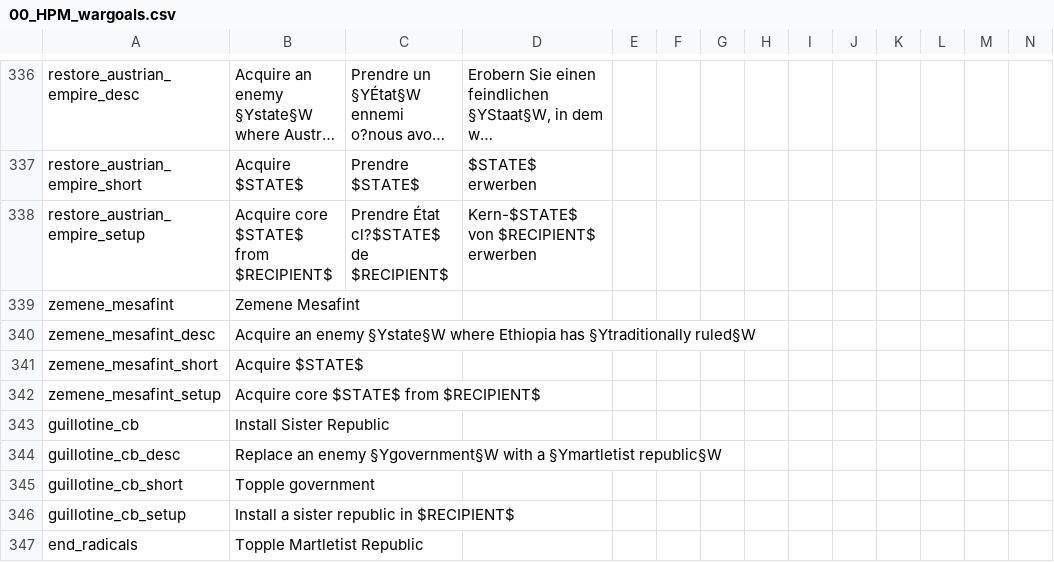
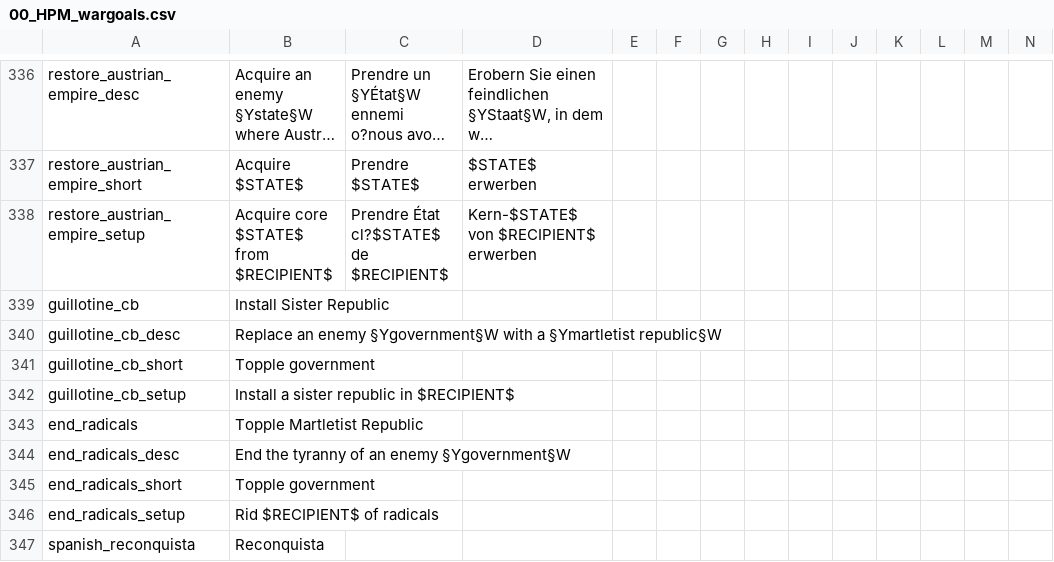
Before and after one commit to vimpelis/The-Komneniad, a CSV file: The Komneniad/localisation/00_HPM_wargoals.csv, drawn as a sheet; only a part is shown, gaps mark what is left out; the shorter side is filled out with more unchanged rows; long unchanged cells end in ….

```diff
--- a/The Komneniad/localisation/00_HPM_wargoals.csv
+++ b/The Komneniad/localisation/00_HPM_wargoals.csv
@@ -338,6 +338,2 @@ restore_austrian_empire_short;Acquire $STATE$;Prendre $STATE$;$STATE$ erwerben;;
 restore_austrian_empire_setup;Acquire core $STATE$ from $RECIPIENT$;Prendre État cl?$STATE$ de $RECIPIENT$;Kern-$STATE$ von $RECIPIENT$ erwerben;;;;;;;;;;;
-zemene_mesafint;Zemene Mesafint;;;;;;;;;;;;;
-zemene_mesafint_desc;Acquire an enemy §Ystate§W where Ethiopia has §Ytraditionally ruled§W;;;;;;;;;;;;;
-zemene_mesafint_short;Acquire $STATE$;;;;;;;;;;;;;
-zemene_mesafint_setup;Acquire core $STATE$ from $RECIPIENT$;;;;;;;;;;;;;
 guillotine_cb;Install Sister Republic;;;;;;;;;;;;;
```
Also changed, not shown: The Komneniad/localisation/00_HPM_countries.csv, The Komneniad/localisation/Colonial_country_names.csv, 26 other files.
